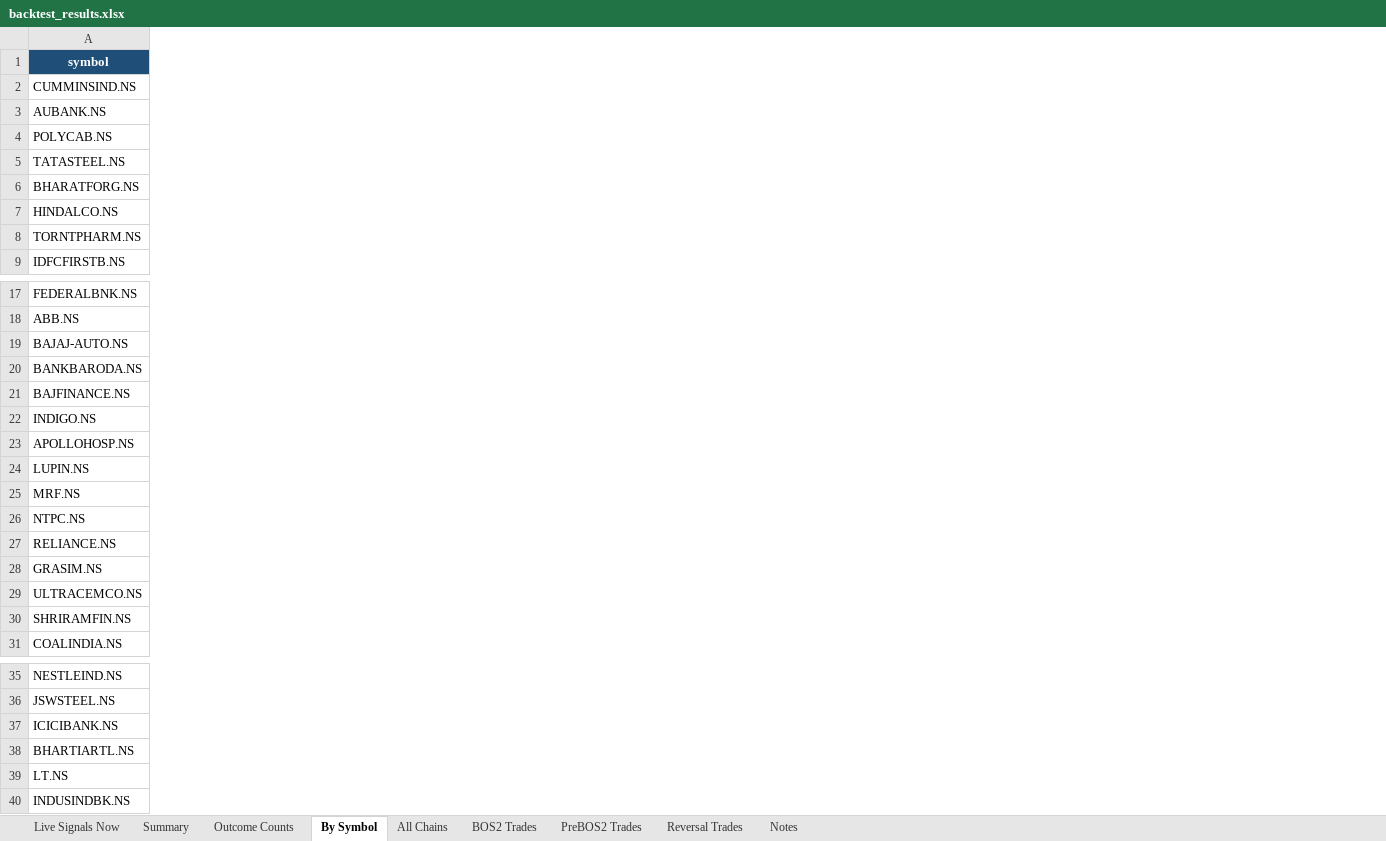
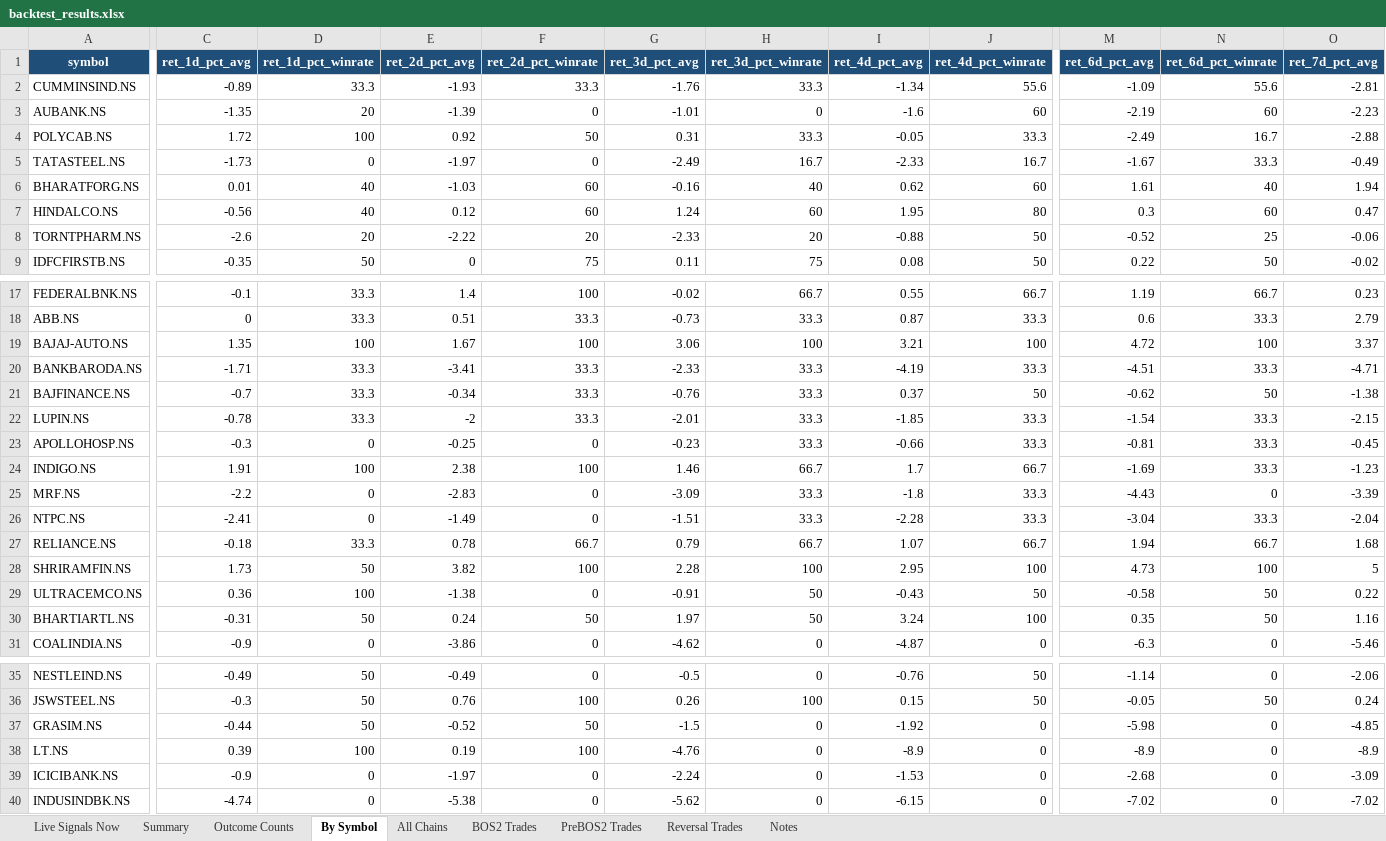
Before and after one commit to atikhalde/Retest, an Excel workbook: results/backtest_results.xlsx, sheet By Symbol, drawn as a sheet; only a part is shown, gaps mark what is left out; values as stored, in another font and other column widths than the file's, no borders; conditional formats and table styles not drawn; removed rows and columns are numbered as before the commit, all else as after; rows hold the shown columns only; the diff covers the shown part only; the diff names each change by its address in the sheet, - before the commit and + after, or states it on an @@ line.

```diff
--- a/results/backtest_results.xlsx (sheet By Symbol)
+++ b/results/backtest_results.xlsx (sheet By Symbol)
+column C (ret_1d_pct_avg), rows 2-9: -0.89 | -1.35 | 1.72 | -1.73 | 0.01 | -0.56 | -2.6 | -0.35; rows 17-21: -0.1 | 0 | 1.35 | -1.71 | -0.7; rows 24-27: 1.91 | -2.2 | -2.41 | -0.18; row 29: 0.36; row 31: -0.9; rows 35-36: -0.49 | -0.3; rows 39-40: -0.9 | -4.74
+column D (ret_1d_pct_winrate), rows 2-9: 33.3 | 20 | 100 | 0 | 40 | 40 | 20 | 50; rows 17-21: 33.3 | 33.3 | 100 | 33.3 | 33.3; rows 24-27: 100 | 0 | 0 | 33.3; row 29: 100; row 31: 0; rows 35-36: 50 | 50; rows 39-40: 0 | 0
+column E (ret_2d_pct_avg), rows 2-9: -1.93 | -1.39 | 0.92 | -1.97 | -1.03 | 0.12 | -2.22 | 0; rows 17-21: 1.4 | 0.51 | 1.67 | -3.41 | -0.34; rows 24-27: 2.38 | -2.83 | -1.49 | 0.78; row 29: -1.38; row 31: -3.86; rows 35-36: -0.49 | 0.76; rows 39-40: -1.97 | -5.38
+column F (ret_2d_pct_winrate), rows 2-9: 33.3 | 0 | 50 | 0 | 60 | 60 | 20 | 75; rows 17-21: 100 | 33.3 | 100 | 33.3 | 33.3; rows 24-27: 100 | 0 | 0 | 66.7; row 29: 0; row 31: 0; rows 35-36: 0 | 100; rows 39-40: 0 | 0
+column G (ret_3d_pct_avg), rows 2-9: -1.76 | -1.01 | 0.31 | -2.49 | -0.16 | 1.24 | -2.33 | 0.11; rows 17-21: -0.02 | -0.73 | 3.06 | -2.33 | -0.76; rows 24-27: 1.46 | -3.09 | -1.51 | 0.79; row 29: -0.91; row 31: -4.62; rows 35-36: -0.5 | 0.26; rows 39-40: -2.24 | -5.62
+column H (ret_3d_pct_winrate), rows 2-9: 33.3 | 0 | 33.3 | 16.7 | 40 | 60 | 20 | 75; rows 17-21: 66.7 | 33.3 | 100 | 33.3 | 33.3; rows 24-27: 66.7 | 33.3 | 33.3 | 66.7; row 29: 50; row 31: 0; rows 35-36: 0 | 100; rows 39-40: 0 | 0
+column I (ret_4d_pct_avg), rows 2-9: -1.34 | -1.6 | -0.05 | -2.33 | 0.62 | 1.95 | -0.88 | 0.08; rows 17-21: 0.55 | 0.87 | 3.21 | -4.19 | 0.37; rows 24-27: 1.7 | -1.8 | -2.28 | 1.07; row 29: -0.43; row 31: -4.87; rows 35-36: -0.76 | 0.15; rows 39-40: -1.53 | -6.15
+column J (ret_4d_pct_winrate), rows 2-9: 55.6 | 60 | 33.3 | 16.7 | 60 | 80 | 50 | 50; rows 17-21: 66.7 | 33.3 | 100 | 33.3 | 50; rows 24-27: 66.7 | 33.3 | 33.3 | 66.7; row 29: 50; row 31: 0; rows 35-36: 50 | 50; rows 39-40: 0 | 0
+column M (ret_6d_pct_avg), rows 2-9: -1.09 | -2.19 | -2.49 | -1.67 | 1.61 | 0.3 | -0.52 | 0.22; rows 17-21: 1.19 | 0.6 | 4.72 | -4.51 | -0.62; rows 24-27: -1.69 | -4.43 | -3.04 | 1.94; row 29: -0.58; row 31: -6.3; rows 35-36: -1.14 | -0.05; rows 39-40: -2.68 | -7.02
+column N (ret_6d_pct_winrate), rows 2-9: 55.6 | 60 | 16.7 | 33.3 | 40 | 60 | 25 | 50; rows 17-21: 66.7 | 33.3 | 100 | 33.3 | 50; rows 24-27: 33.3 | 0 | 33.3 | 66.7; row 29: 50; row 31: 0; rows 35-36: 0 | 50; rows 39-40: 0 | 0
+column O (ret_7d_pct_avg), rows 2-9: -2.81 | -2.23 | -2.88 | -0.49 | 1.94 | 0.47 | -0.06 | -0.02; rows 17-21: 0.23 | 2.79 | 3.37 | -4.71 | -1.38; rows 24-27: -1.23 | -3.39 | -2.04 | 1.68; row 29: 0.22; row 31: -5.46; rows 35-36: -2.06 | 0.24; rows 39-40: -3.09 | -7.02
@@ row 24 moved to row 22: LUPIN.NS @@
+row 23: APOLLOHOSP.NS | -0.3 | 0 | -0.25 | 0 | -0.23 | 33.3 | -0.66 | 33.3 | -0.81 | 33.3 | -0.45
-row 23: APOLLOHOSP.NS
-row 28: GRASIM.NS
@@ row 30 moved to row 28: SHRIRAMFIN.NS @@
@@ row 38 moved to row 30: BHARTIARTL.NS @@
+row 37: GRASIM.NS | -0.44 | 50 | -0.52 | 50 | -1.5 | 0 | -1.92 | 0 | -5.98 | 0 | -4.85
@@ row 39 moved to row 38: LT.NS @@
```
Also changed, not shown: 13 added columns and 8 edited cells elsewhere in this sheet, sheet Summary, sheet Reversal Trades, sheet PreBOS2 Trades, sheet BOS2 Trades, sheet Live Signals Now, sheet Notes, 2 more sheets, results/backtest_simple.xlsx, 10 other files.
